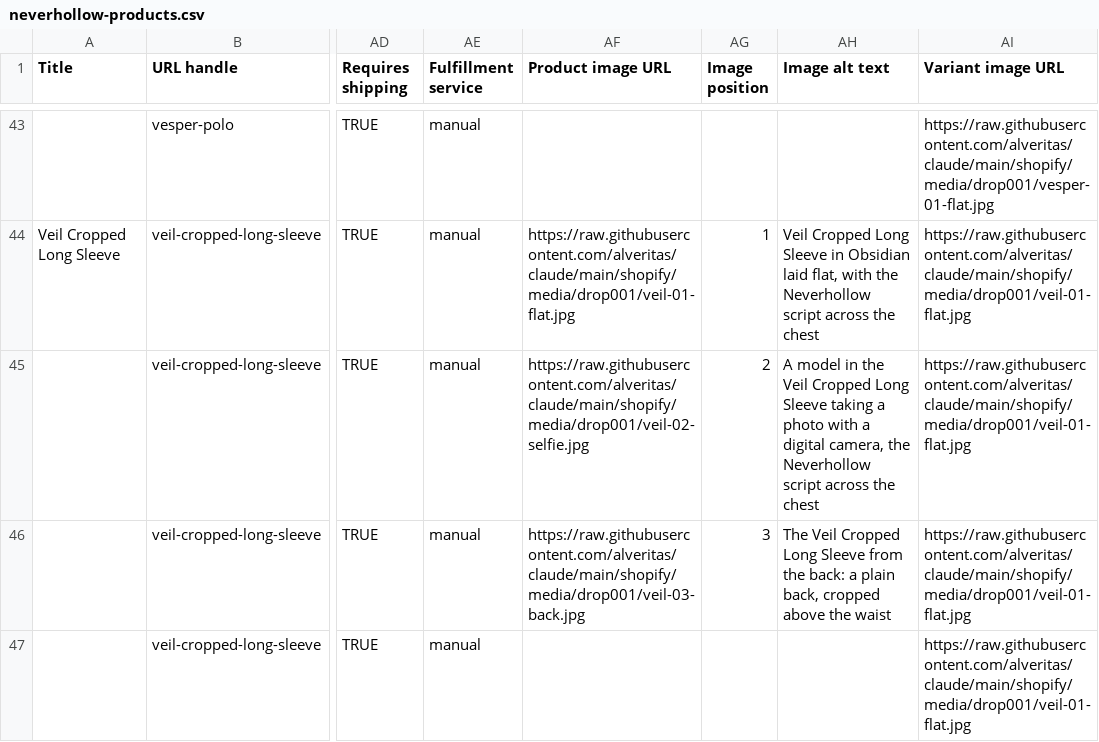
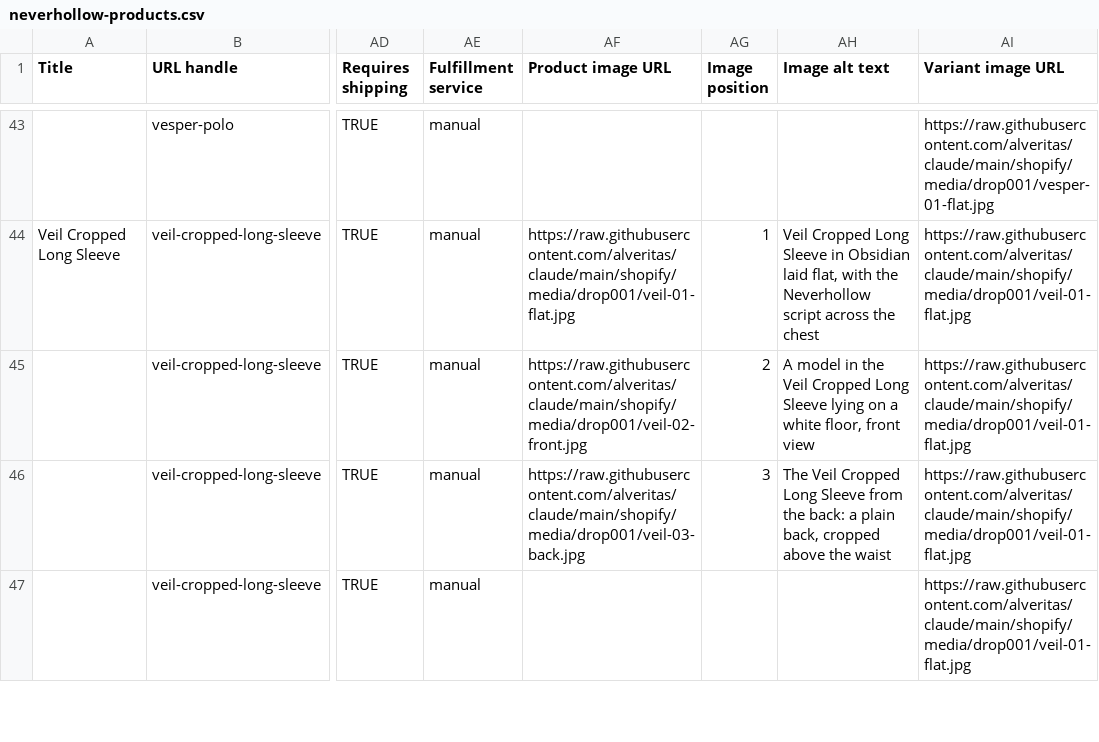
Before and after one commit to alveritas/claude, a CSV file: shopify/neverhollow-products.csv, drawn as a sheet; only a part is shown, gaps mark what is left out; the diff names each change by its address in the sheet, - before the commit and + after, or states it on an @@ line.

```diff
--- a/shopify/neverhollow-products.csv
+++ b/shopify/neverhollow-products.csv
-AF45 (Product image URL): https://raw.githubusercontent.com/alveritas/claude/main/shopify/media/drop001/veil-02-selfie.jpg
+AF45 (Product image URL): https://raw.githubusercontent.com/alveritas/claude/main/shopify/media/drop001/veil-02-front.jpg
-AH45 (Image alt text): …Long Sleeve taking a photo with a digital camera, the Neverhollow script across the chest
+AH45 (Image alt text): …Long Sleeve lying on a white floor, front view
```
Also changed, not shown: 1 other file.
